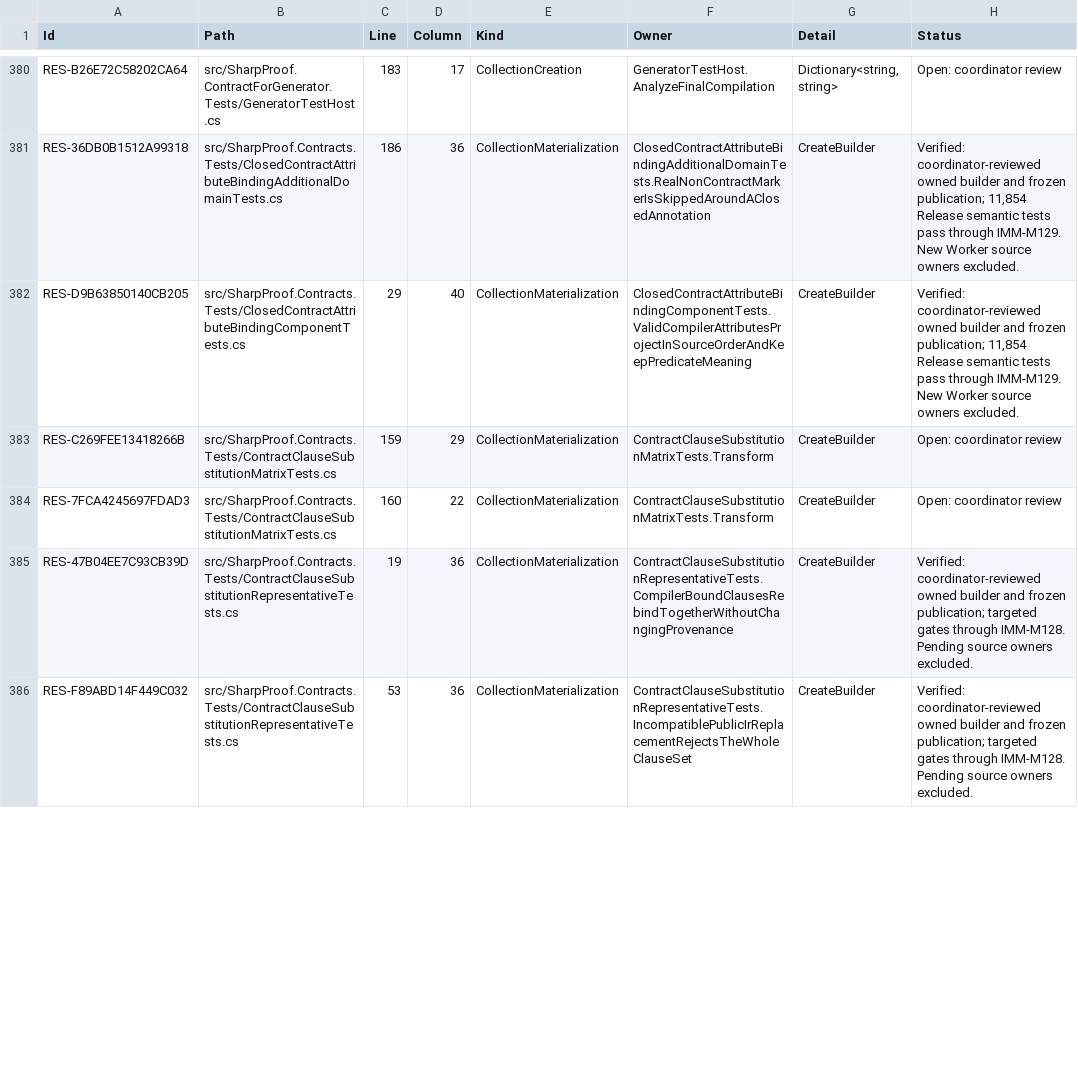
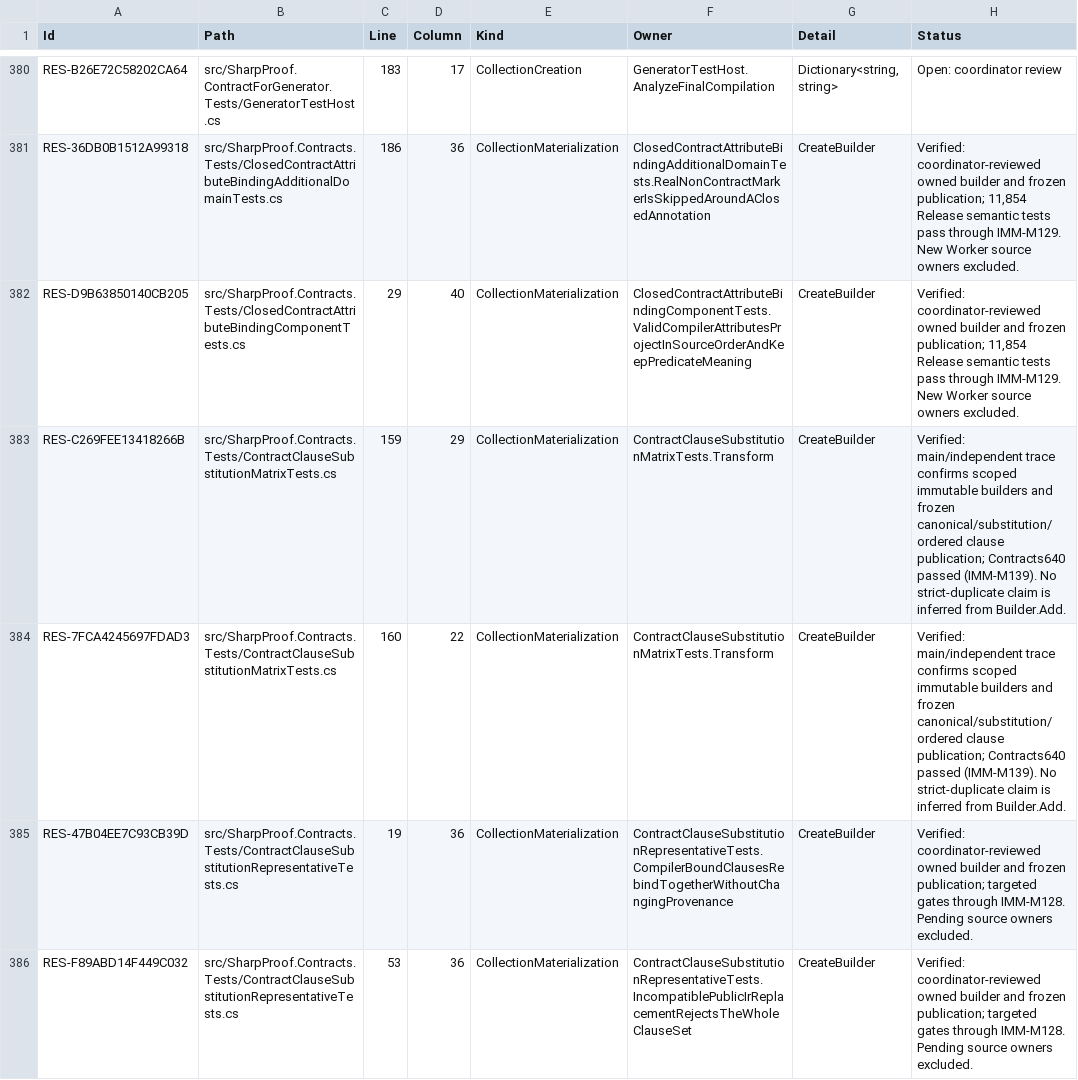
Before and after one commit to alexyorke/SharpProof, a TSV file: docs/immutability-residuals.tsv, drawn as a sheet; only a part is shown, gaps mark what is left out; the diff covers the shown part only.

Commit message:
Review immutable Roslyn construction overloads and correct adapter exemptions

```diff
--- a/docs/immutability-residuals.tsv
+++ b/docs/immutability-residuals.tsv
@@ -382,4 +382,4 @@ RES-36DB0B1512A99318	src/SharpProof.Contracts.Tests/ClosedContractAttributeBindi
 RES-D9B63850140CB205	src/SharpProof.Contracts.Tests/ClosedContractAttributeBindingComponentTests.cs	29	40	CollectionMaterialization	ClosedContractAttributeBindingComponentTests.ValidCompilerAttributesProjectInSourceOrderAndKeepPredicateMeaning	CreateBuilder	Verified: coordinator-reviewed owned builder and frozen publication; 11,854 Release semantic tests pass through IMM-M129. New Worker source owners excluded.
-RES-C269FEE13418266B	src/SharpProof.Contracts.Tests/ContractClauseSubstitutionMatrixTests.cs	159	29	CollectionMaterialization	ContractClauseSubstitutionMatrixTests.Transform	CreateBuilder	Open: coordinator review
-RES-7FCA4245697FDAD3	src/SharpProof.Contracts.Tests/ContractClauseSubstitutionMatrixTests.cs	160	22	CollectionMaterialization	ContractClauseSubstitutionMatrixTests.Transform	CreateBuilder	Open: coordinator review
+RES-C269FEE13418266B	src/SharpProof.Contracts.Tests/ContractClauseSubstitutionMatrixTests.cs	159	29	CollectionMaterialization	ContractClauseSubstitutionMatrixTests.Transform	CreateBuilder	Verified: main/independent trace confirms scoped immutable builders and frozen canonical/substitution/ordered clause publication; Contracts640 passed (IMM-M139). No strict-duplicate claim is inferred from Builder.Add.
+RES-7FCA4245697FDAD3	src/SharpProof.Contracts.Tests/ContractClauseSubstitutionMatrixTests.cs	160	22	CollectionMaterialization	ContractClauseSubstitutionMatrixTests.Transform	CreateBuilder	Verified: main/independent trace confirms scoped immutable builders and frozen canonical/substitution/ordered clause publication; Contracts640 passed (IMM-M139). No strict-duplicate claim is inferred from Builder.Add.
 RES-47B04EE7C93CB39D	src/SharpProof.Contracts.Tests/ContractClauseSubstitutionRepresentativeTests.cs	19	36	CollectionMaterialization	ContractClauseSubstitutionRepresentativeTests.CompilerBoundClausesRebindTogetherWithoutChangingProvenance	CreateBuilder	Verified: coordinator-reviewed owned builder and frozen publication; targeted gates through IMM-M128. Pending source owners excluded.
```
Also changed, not shown: 16 edited cells elsewhere in this file, 1 other file.
